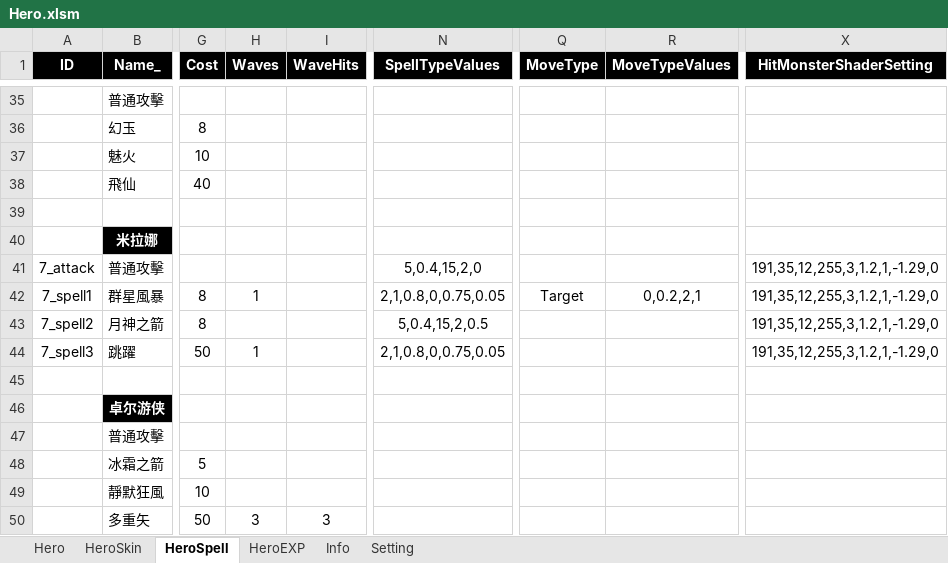
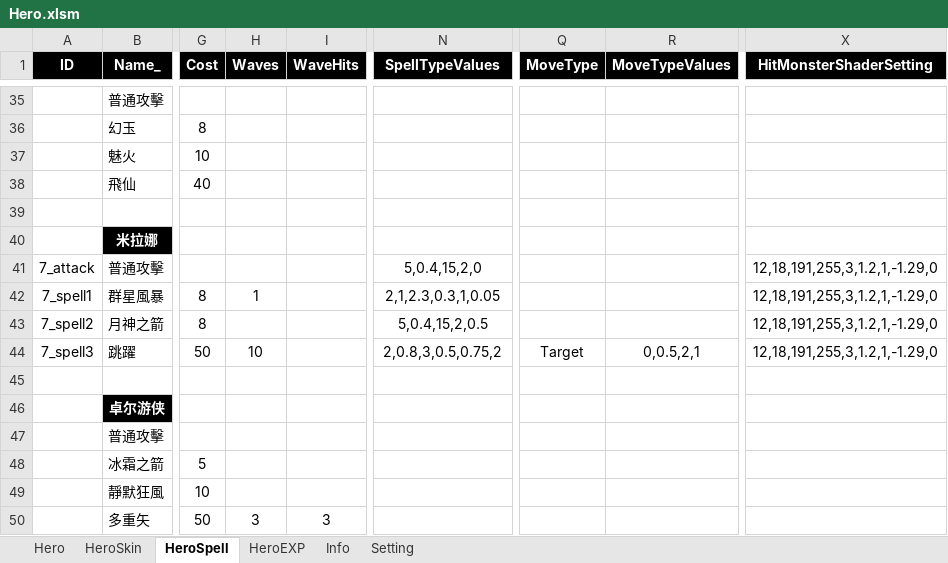
Before and after one commit to myauras/HeroFishing, an Excel workbook: Design/Hero.xlsm, sheet HeroSpell, drawn as a sheet; only a part is shown, gaps mark what is left out; values as stored, in another font and other column widths than the file's, no borders; the diff names each change by its address in the sheet, - before the commit and + after, or states it on an @@ line.

```diff
--- a/Design/Hero.xlsm (sheet HeroSpell)
+++ b/Design/Hero.xlsm (sheet HeroSpell)
-X41:X44 (HitMonsterShaderSetting): 191,35,12,255,3,1.2,1,-1.29,0
+X41:X44 (HitMonsterShaderSetting): 12,18,191,255,3,1.2,1,-1.29,0
-N42 (SpellTypeValues): 2,1,0.8,0,0.75,0.05
+N42 (SpellTypeValues): 2,1,2.3,0.3,1,0.05
-Q42 (MoveType): Target
+Q42 (MoveType): (empty)
-R42 (MoveTypeValues): 0,0.2,2,1
+R42 (MoveTypeValues): (empty)
-H44 (Waves): 1
+H44 (Waves): 10
-N44 (SpellTypeValues): 2,1,0.8,0,0.75,0.05
+N44 (SpellTypeValues): 2,0.8,3,0.5,0.75,2
-Q44 (MoveType): (empty)
+Q44 (MoveType): Target
-R44 (MoveTypeValues): (empty)
+R44 (MoveTypeValues): 0,0.5,2,1
```
Also changed, not shown: 11 other files.
